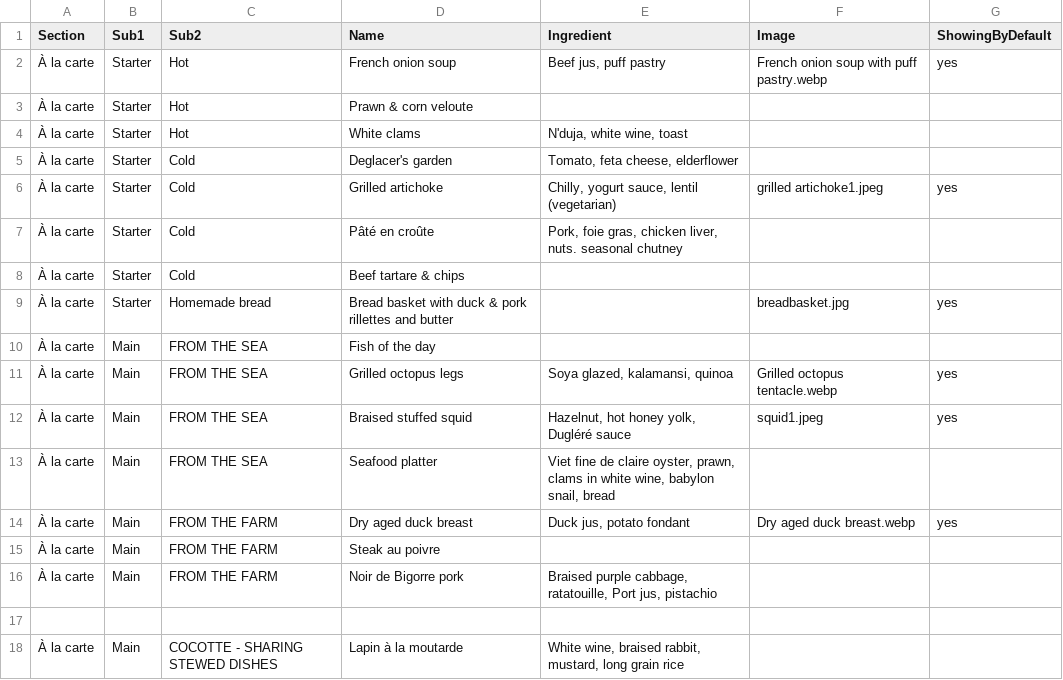
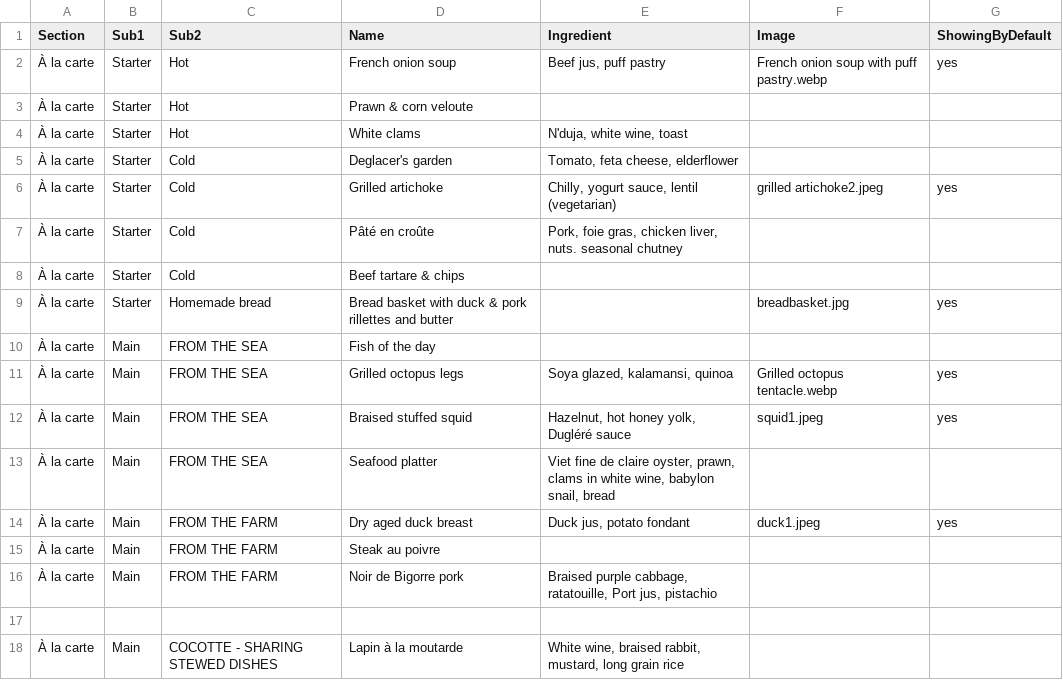
Before and after one commit to tiendao2501/tiendao2501, a CSV file: menu.csv, drawn as a sheet; only a part is shown.

```diff
--- a/menu.csv
+++ b/menu.csv
@@ -5,3 +5,3 @@ Section,Sub1,Sub2,Name,Ingredient,Image,ShowingByDefault
 À la carte,Starter,Cold,Deglacer's garden,"Tomato, feta cheese, elderflower",,
-À la carte,Starter,Cold,Grilled artichoke,"Chilly, yogurt sauce, lentil (vegetarian)",grilled artichoke1.jpeg,yes
+À la carte,Starter,Cold,Grilled artichoke,"Chilly, yogurt sauce, lentil (vegetarian)",grilled artichoke2.jpeg,yes
 À la carte,Starter,Cold,Pâté en croûte,"Pork, foie gras, chicken liver, nuts. seasonal chutney",,
@@ -13,3 +13,3 @@ Section,Sub1,Sub2,Name,Ingredient,Image,ShowingByDefault
 À la carte,Main,FROM THE SEA,Seafood platter,"Viet fine de claire oyster, prawn, clams in white wine, babylon snail, bread",,
-À la carte,Main,FROM THE FARM,Dry aged duck breast,"Duck jus, potato fondant",Dry aged duck breast.webp,yes
+À la carte,Main,FROM THE FARM,Dry aged duck breast,"Duck jus, potato fondant",duck1.jpeg,yes
 À la carte,Main,FROM THE FARM,Steak au poivre,,,
```
Also changed, not shown: 7 other files.
